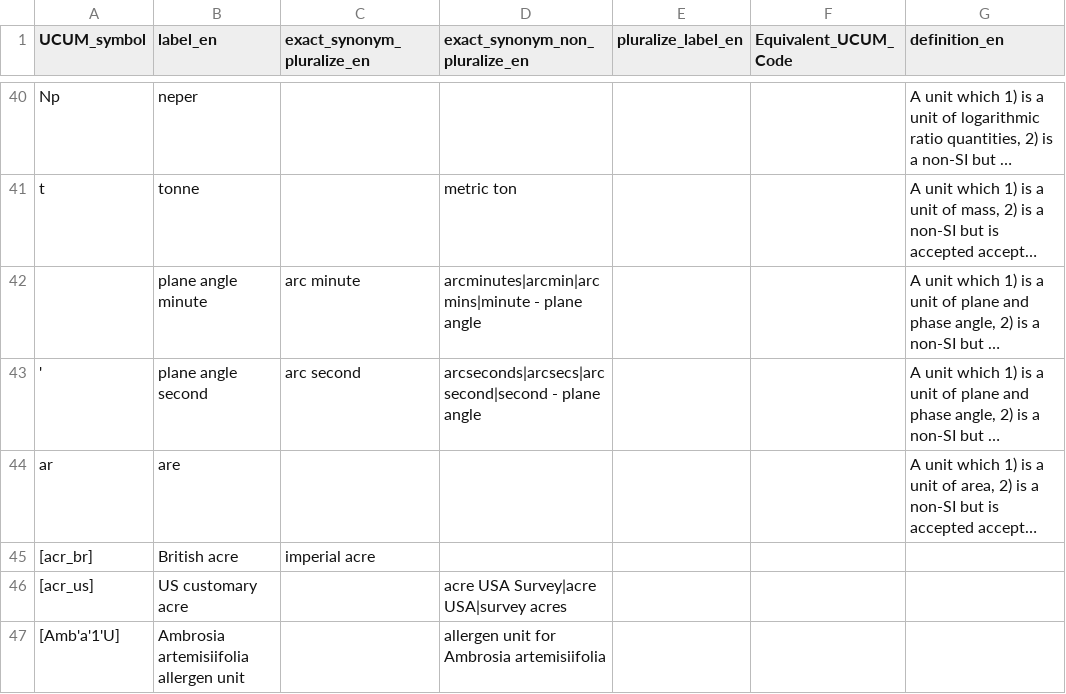
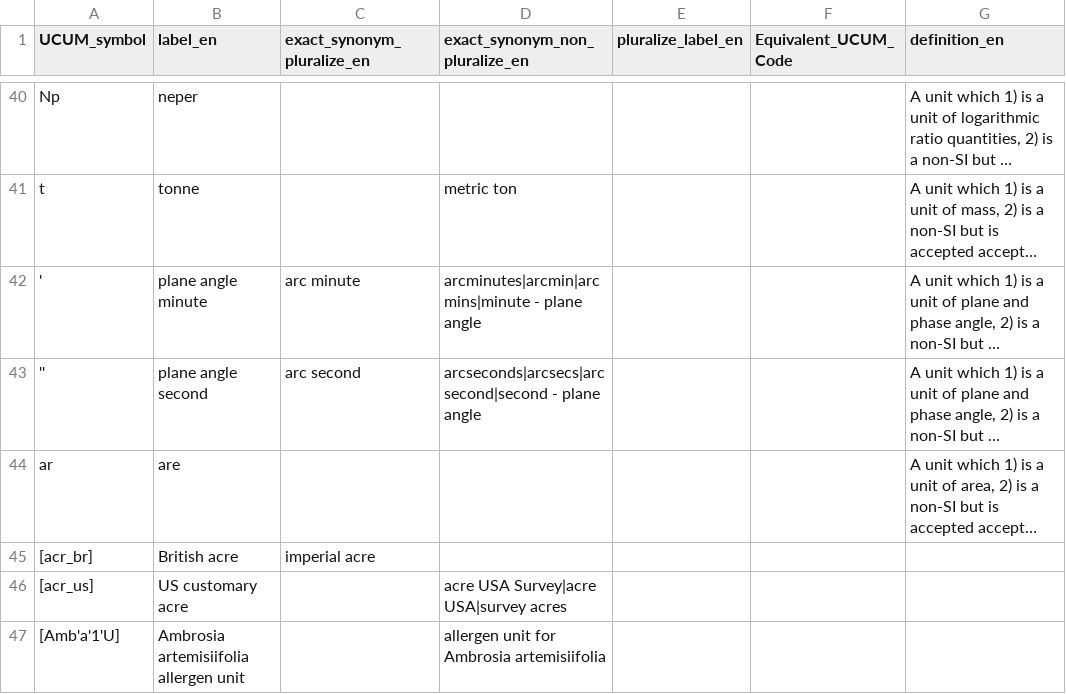
Before and after one commit to units-of-measurement/units-of-measurement, a CSV file: units/resources/si_input.csv, drawn as a sheet; only a part is shown, gaps mark what is left out; long unchanged cells end in …; the diff names each change by its address in the sheet, - before the commit and + after, or states it on an @@ line.

Commit message:
Update SI input table

```diff
--- a/units/resources/si_input.csv
+++ b/units/resources/si_input.csv
-A42 (UCUM_symbol): (empty)
+A42 (UCUM_symbol): '
-A43 (UCUM_symbol): '
+A43 (UCUM_symbol): ''
```
